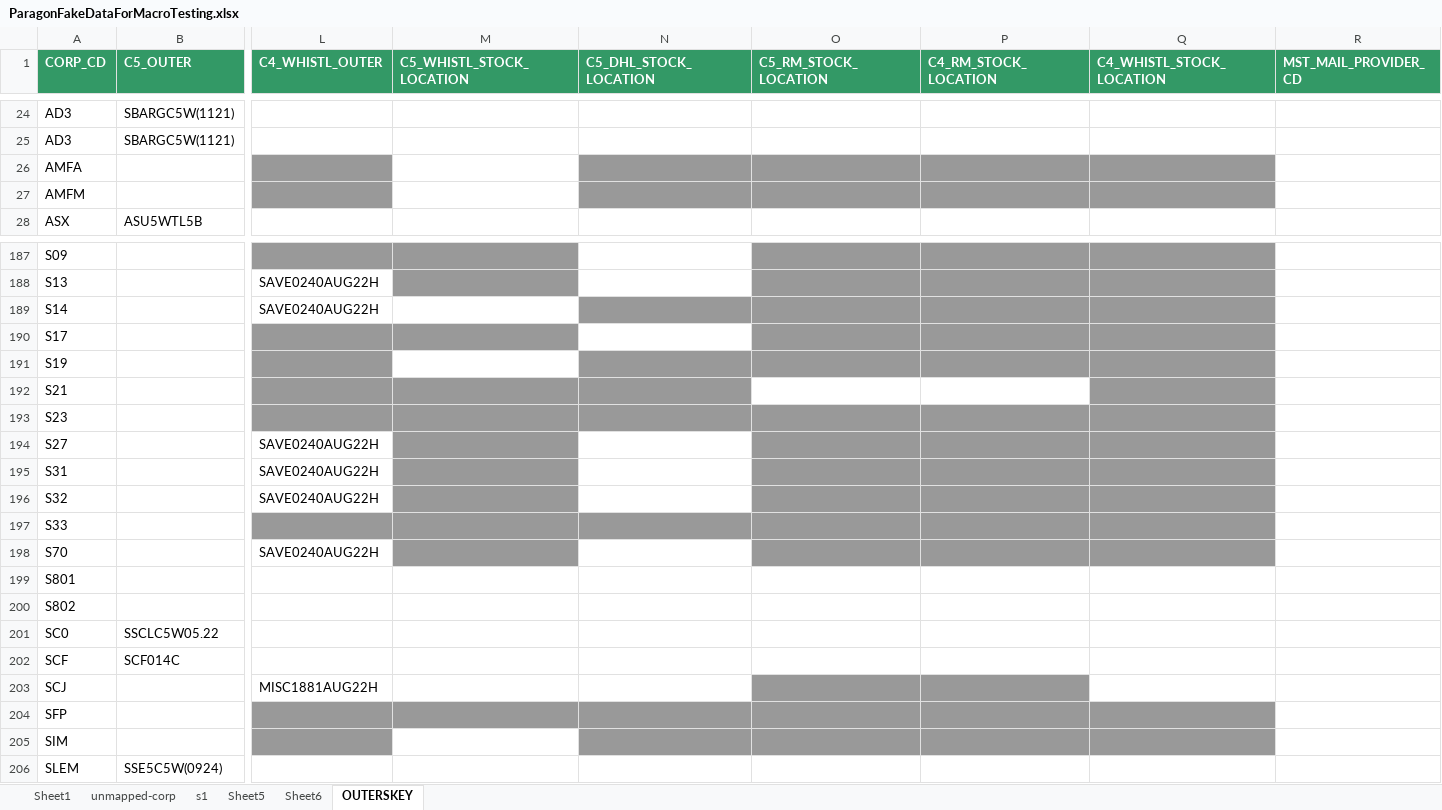
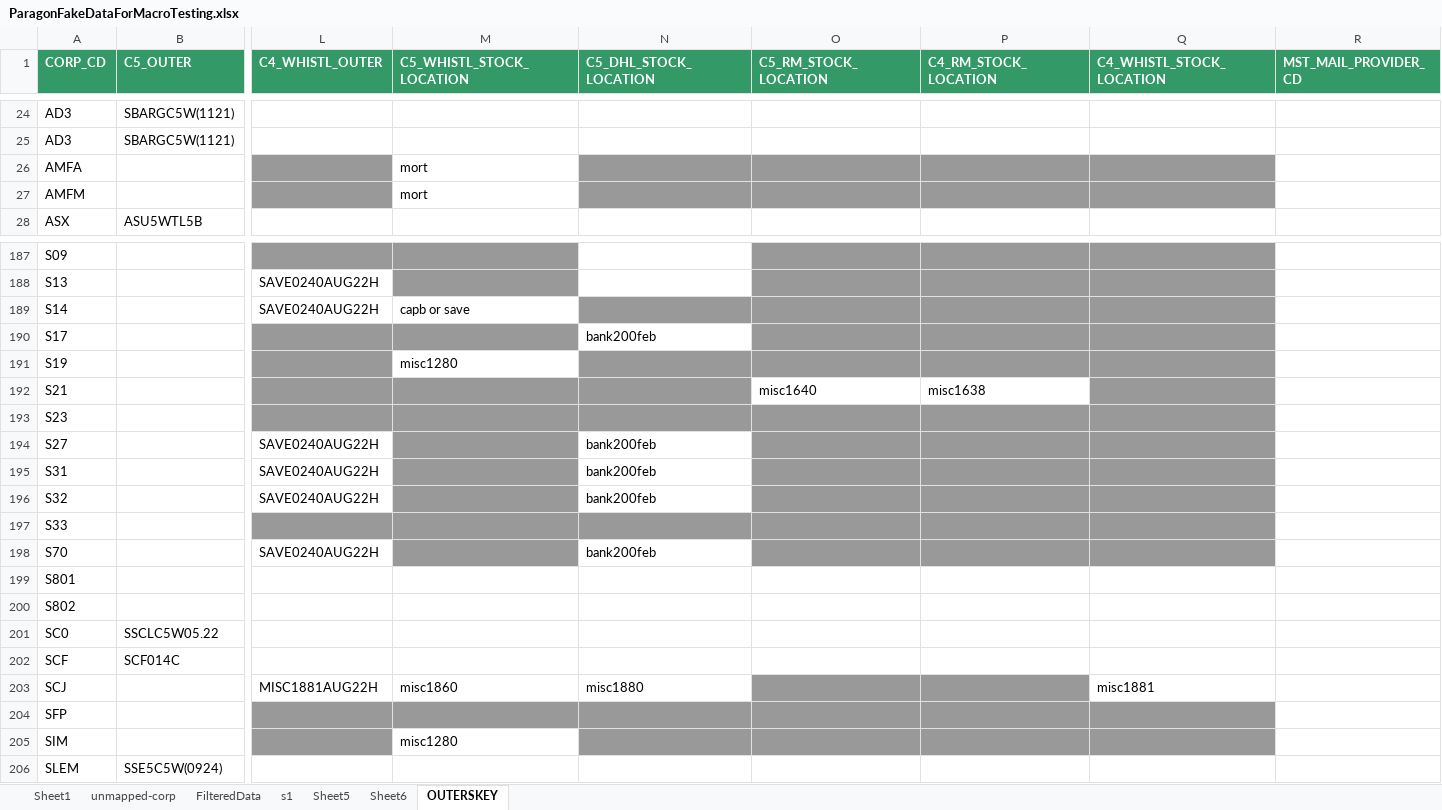
Before and after one commit to programmmerjosh/vb-scripts-paragon, an Excel workbook: ParagonFakeDataForMacroTesting.xlsx, sheet OUTERSKEY, drawn as a sheet; only a part is shown, gaps mark what is left out; values as stored, in another font and other column widths than the file's, no borders; the diff names each change by its address in the sheet, - before the commit and + after, or states it on an @@ line.

```diff
--- a/ParagonFakeDataForMacroTesting.xlsx (sheet OUTERSKEY)
+++ b/ParagonFakeDataForMacroTesting.xlsx (sheet OUTERSKEY)
+sheet tab: FilteredData
-M26:M27 (C5_WHISTL_STOCK_LOCATION): (empty)
+M26:M27 (C5_WHISTL_STOCK_LOCATION): mort
-M189 (C5_WHISTL_STOCK_LOCATION): (empty)
+M189 (C5_WHISTL_STOCK_LOCATION): capb or save
-N190 (C5_DHL_STOCK_LOCATION): (empty)
+N190 (C5_DHL_STOCK_LOCATION): bank200feb
-M191 (C5_WHISTL_STOCK_LOCATION): (empty)
+M191 (C5_WHISTL_STOCK_LOCATION): misc1280
-O192 (C5_RM_STOCK_LOCATION): (empty)
+O192 (C5_RM_STOCK_LOCATION): misc1640
-P192 (C4_RM_STOCK_LOCATION): (empty)
+P192 (C4_RM_STOCK_LOCATION): misc1638
-N194:N196 (C5_DHL_STOCK_LOCATION): (empty)
+N194:N196 (C5_DHL_STOCK_LOCATION): bank200feb
-N198 (C5_DHL_STOCK_LOCATION): (empty)
+N198 (C5_DHL_STOCK_LOCATION): bank200feb
-M203 (C5_WHISTL_STOCK_LOCATION): (empty)
+M203 (C5_WHISTL_STOCK_LOCATION): misc1860
-N203 (C5_DHL_STOCK_LOCATION): (empty)
+N203 (C5_DHL_STOCK_LOCATION): misc1880
-Q203 (C4_WHISTL_STOCK_LOCATION): (empty)
+Q203 (C4_WHISTL_STOCK_LOCATION): misc1881
-M205 (C5_WHISTL_STOCK_LOCATION): (empty)
+M205 (C5_WHISTL_STOCK_LOCATION): misc1280
```
Also changed, not shown: sheet s1, 1 other file.
